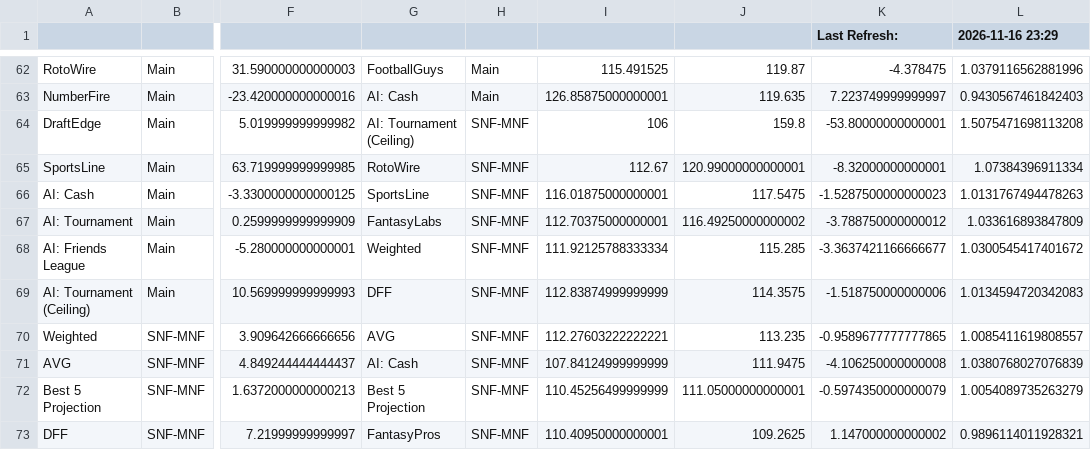
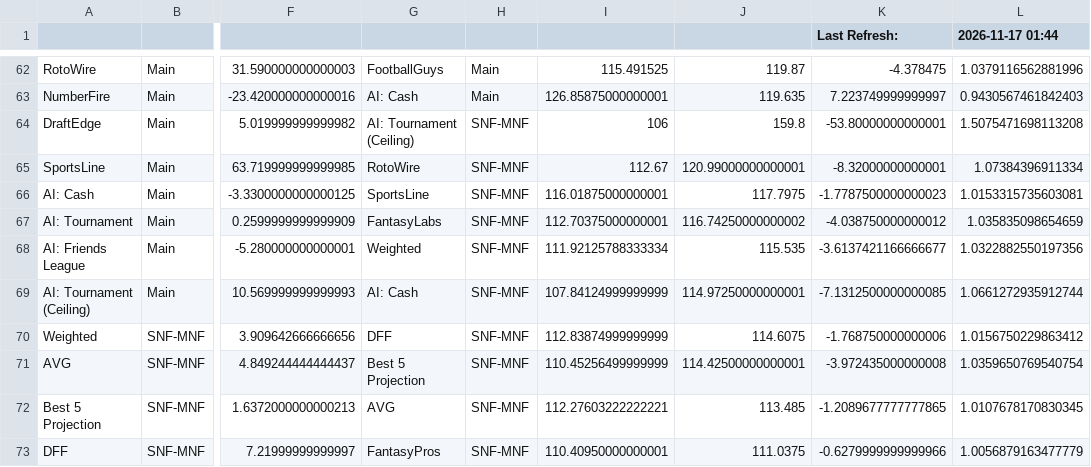
Before and after one commit to nocompharrison/MLB-HR-Model, a CSV file: NFL/analytics.csv, drawn as a sheet; only a part is shown, gaps mark what is left out; the diff covers the shown part only; the diff names each change by its address in the sheet, - before the commit and + after, or states it on an @@ line.

```diff
--- a/NFL/analytics.csv
+++ b/NFL/analytics.csv
-L1: 2026-11-16 23:29
+L1: 2026-11-17 01:44
-J66: 117.5475
+J66: 117.7975
-K66 (Last Refresh:): -1.5287500000000023
+K66 (Last Refresh:): -1.7787500000000023
-L66 (2026-11-17 01:44): 1.0131767494478263
+L66 (2026-11-17 01:44): 1.0153315735603081
-J67: 116.49250000000002
+J67: 116.74250000000002
-K67 (Last Refresh:): -3.788750000000012
+K67 (Last Refresh:): -4.038750000000012
-L67 (2026-11-17 01:44): 1.033616893847809
+L67 (2026-11-17 01:44): 1.035835098654659
-J68: 115.285
+J68: 115.535
-K68 (Last Refresh:): -3.3637421166666677
+K68 (Last Refresh:): -3.6137421166666677
-L68 (2026-11-17 01:44): 1.0300545417401672
+L68 (2026-11-17 01:44): 1.0322882550197356
-G69: DFF
+G69: AI: Cash
-I69: 112.83874999999999
+I69: 107.84124999999999
-J69: 114.3575
+J69: 114.97250000000001
-K69 (Last Refresh:): -1.518750000000006
+K69 (Last Refresh:): -7.1312500000000085
-L69 (2026-11-17 01:44): 1.0134594720342083
+L69 (2026-11-17 01:44): 1.0661272935912744
-G70: AVG
+G70: DFF
-I70: 112.27603222222221
+I70: 112.83874999999999
-J70: 113.235
+J70: 114.6075
-K70 (Last Refresh:): -0.9589677777777865
+K70 (Last Refresh:): -1.768750000000006
-L70 (2026-11-17 01:44): 1.0085411619808557
+L70 (2026-11-17 01:44): 1.0156750229863412
-G71: AI: Cash
+G71: Best 5 Projection
-I71: 107.84124999999999
+I71: 110.45256499999999
-J71: 111.9475
+J71: 114.42500000000001
-K71 (Last Refresh:): -4.106250000000008
+K71 (Last Refresh:): -3.972435000000008
-L71 (2026-11-17 01:44): 1.0380768027076839
+L71 (2026-11-17 01:44): 1.0359650769540754
-G72: Best 5 Projection
+G72: AVG
-I72: 110.45256499999999
+I72: 112.27603222222221
-J72: 111.05000000000001
+J72: 113.485
-K72 (Last Refresh:): -0.5974350000000079
+K72 (Last Refresh:): -1.2089677777777865
-L72 (2026-11-17 01:44): 1.0054089735263279
+L72 (2026-11-17 01:44): 1.0107678170830345
-J73: 109.2625
+J73: 111.0375
-K73 (Last Refresh:): 1.147000000000002
+K73 (Last Refresh:): -0.6279999999999966
-L73 (2026-11-17 01:44): 0.9896114011928321
+L73 (2026-11-17 01:44): 1.0056879163477779
```
Also changed, not shown: 85 edited cells elsewhere in this file, NFL/lineups.csv, 1 other file.
